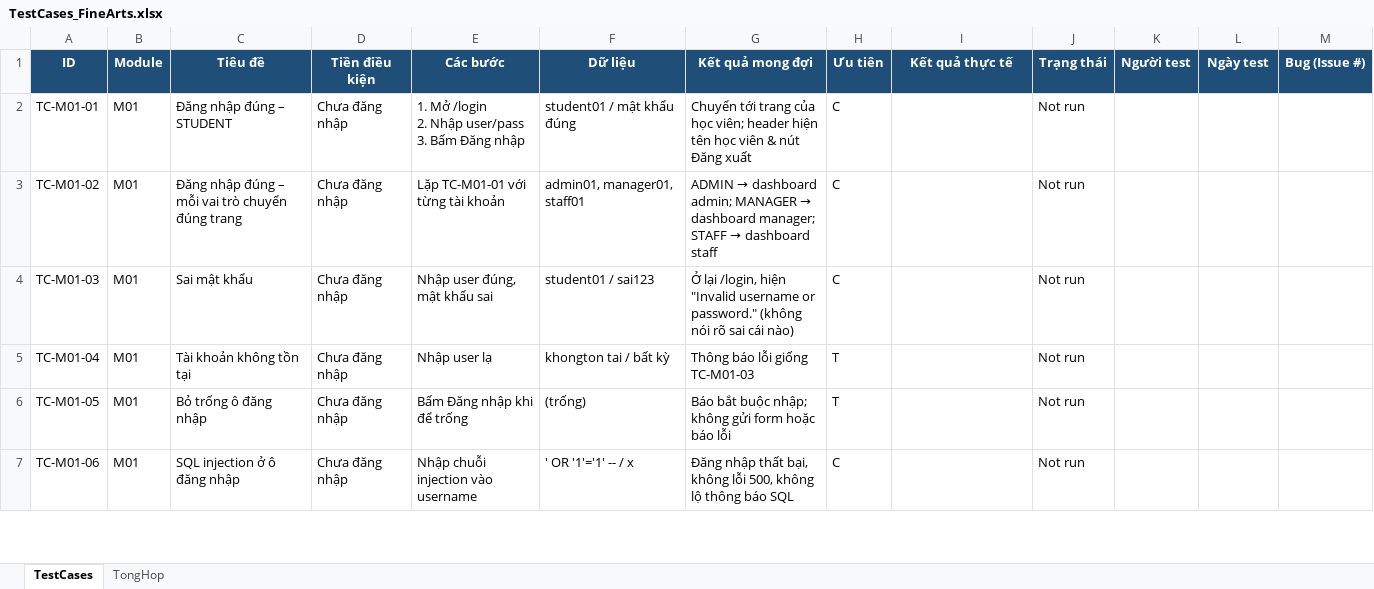
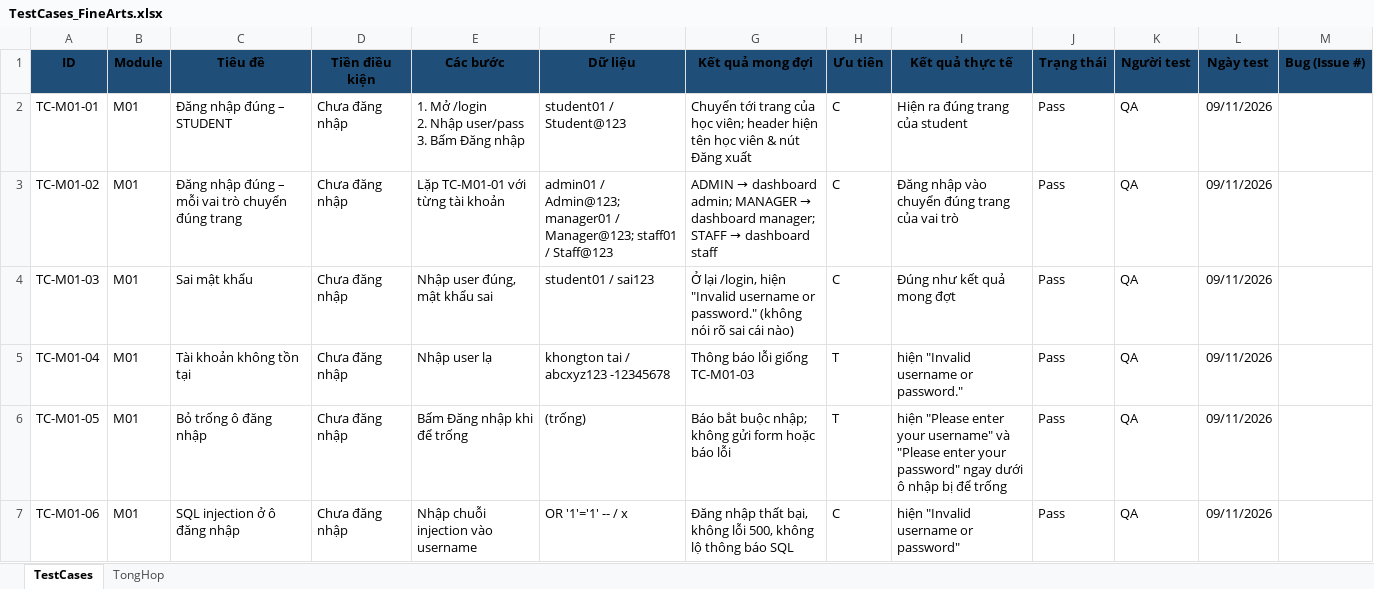
Before and after one commit to M0M0M0M0/institute_of_fine_arts, an Excel workbook: docs/testing/TestCases_FineArts.xlsx, sheet TestCases, drawn as a sheet; only a part is shown; values as stored, in another font and other column widths than the file's, no borders; the diff covers the shown part only; the diff names each change by its address in the sheet, - before the commit and + after, or states it on an @@ line.

Commit message:
qa-04

```diff
--- a/docs/testing/TestCases_FineArts.xlsx (sheet TestCases)
+++ b/docs/testing/TestCases_FineArts.xlsx (sheet TestCases)
-A1:M1 text colour: #FFFFFF
+A1:M1 text colour: black
-F2 (Dữ liệu): student01 / mật khẩu đúng
+F2 (Dữ liệu): student01 / Student@123
-I2 (Kết quả thực tế): (empty)
+I2 (Kết quả thực tế): Hiện ra đúng trang của student
-J2:J7 (Trạng thái): Not run
+J2:J7 (Trạng thái): Pass
-K2:K7 (Người test): (empty)
+K2:K7 (Người test): QA
-L2:L7 (Ngày test): (empty)
+L2:L7 (Ngày test): 09/11/2026
-F3 (Dữ liệu): admin01, manager01, staff01
+F3 (Dữ liệu): admin01 / Admin@123; manager01 / Manager@123; staff01 / Staff@123
-I3 (Kết quả thực tế): (empty)
+I3 (Kết quả thực tế): Đăng nhập vào chuyển đúng trang của vai trò
-I4 (Kết quả thực tế): (empty)
+I4 (Kết quả thực tế): Đúng như kết quả mong đợt
-F5 (Dữ liệu): khongton tai / bất kỳ
+F5 (Dữ liệu): khongton tai / abcxyz123 -12345678
-I5 (Kết quả thực tế): (empty)
+I5 (Kết quả thực tế): hiện "Invalid username or password."
-I6 (Kết quả thực tế): (empty)
+I6 (Kết quả thực tế): hiện "Please enter your username" và "Please enter your password" ngay dưới ô nhập bị để trống
-F7 (Dữ liệu): ' OR '1'='1' -- / x
+F7 (Dữ liệu): OR '1'='1' -- / x
-I7 (Kết quả thực tế): (empty)
+I7 (Kết quả thực tế): hiện "Invalid username or password"
```
Also changed, not shown: 68 edited cells elsewhere in this sheet, sheet TongHop.
